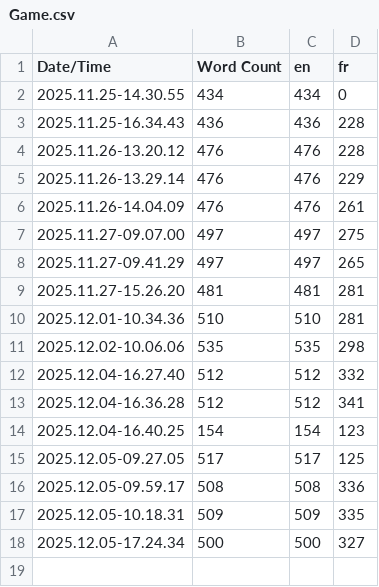
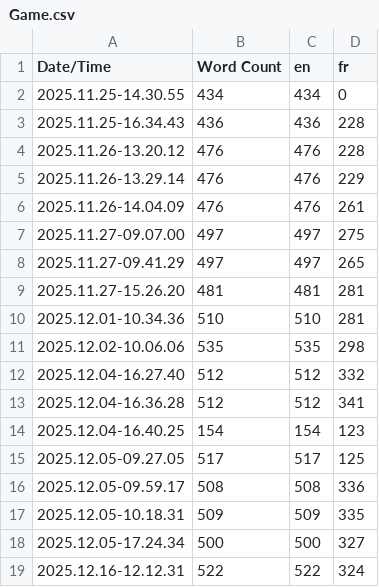
Before and after one commit to RomsanSanlag/PFEBossFight, a CSV file: Content/Localization/Game/Game.csv, drawn as a sheet.

```diff
--- a/Content/Localization/Game/Game.csv
+++ b/Content/Localization/Game/Game.csv
@@ -18 +18,2 @@ Date/Time,Word Count,en,fr
 2025.12.05-17.24.34,500,500,327
+2025.12.16-12.12.31,522,522,324
```
Also changed, not shown: 7 other files.
